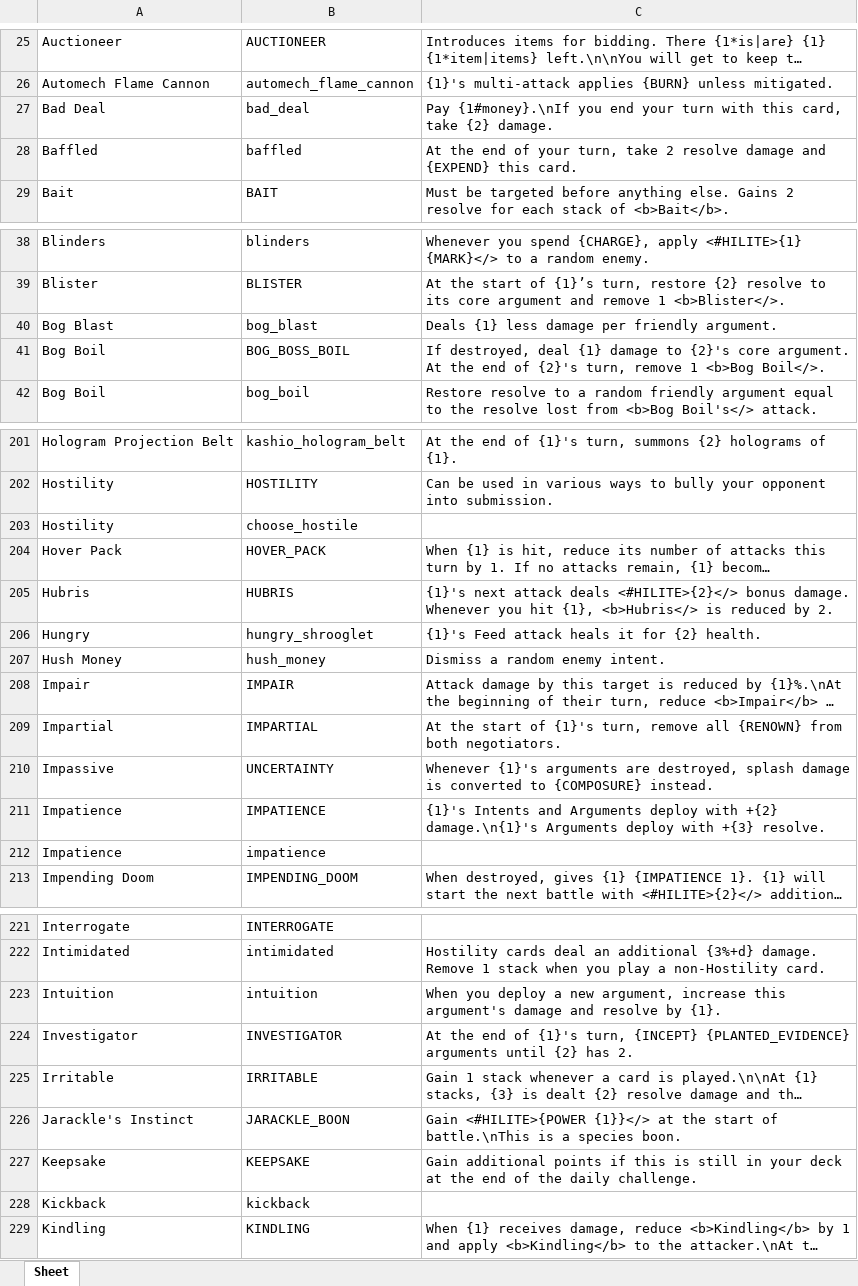
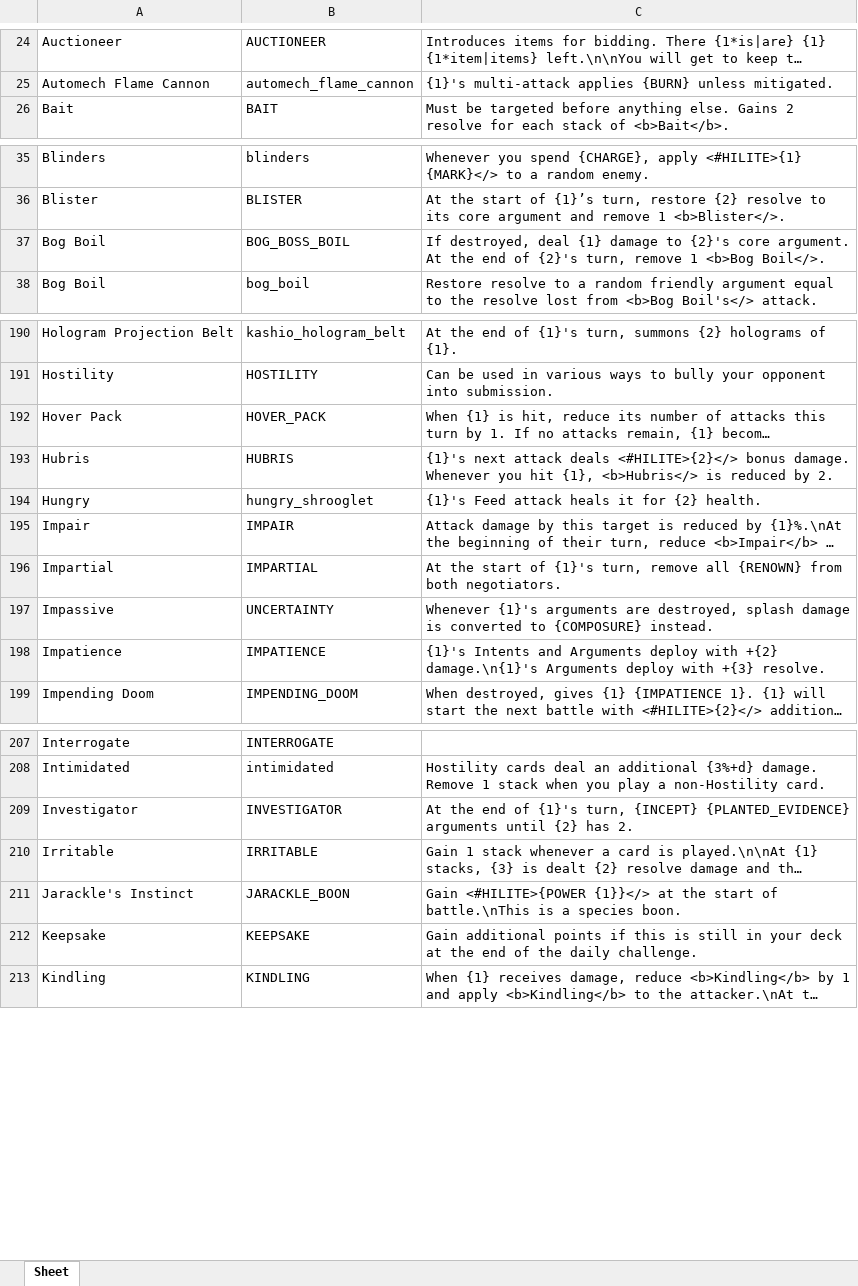
Before and after one commit to Aurelain/GriftlandsWiki, an Excel workbook: sheets/keywords.xlsx, sheet Sheet, drawn as a sheet; only a part is shown, gaps mark what is left out; long unchanged cells end in …; values as stored, in another font and other column widths than the file's, no borders; the diff covers the shown part only; the diff names each change by its address in the sheet, - before the commit and + after, or states it on an @@ line.

Commit message:
wip card descriptions

```diff
--- a/sheets/keywords.xlsx (sheet Sheet)
+++ b/sheets/keywords.xlsx (sheet Sheet)
-row 27: Bad Deal | bad_deal | Pay {1#money}.\nIf you end your turn with this card, take {2} damage.
-row 28: Baffled | baffled | At the end of your turn, take 2 resolve damage and {EXPEND} this card.
-row 40: Bog Blast | bog_blast | Deals {1} less damage per friendly argument.
-row 203: Hostility | choose_hostile
-row 207: Hush Money | hush_money | Dismiss a random enemy intent.
-row 212: Impatience | impatience
-row 223: Intuition | intuition | When you deploy a new argument, increase this argument's damage and resolve by {1}.
-row 228: Kickback | kickback
```
Also changed, not shown: 18 removed rows elsewhere in this sheet, sheets/cards.xlsx, 5 other files.
